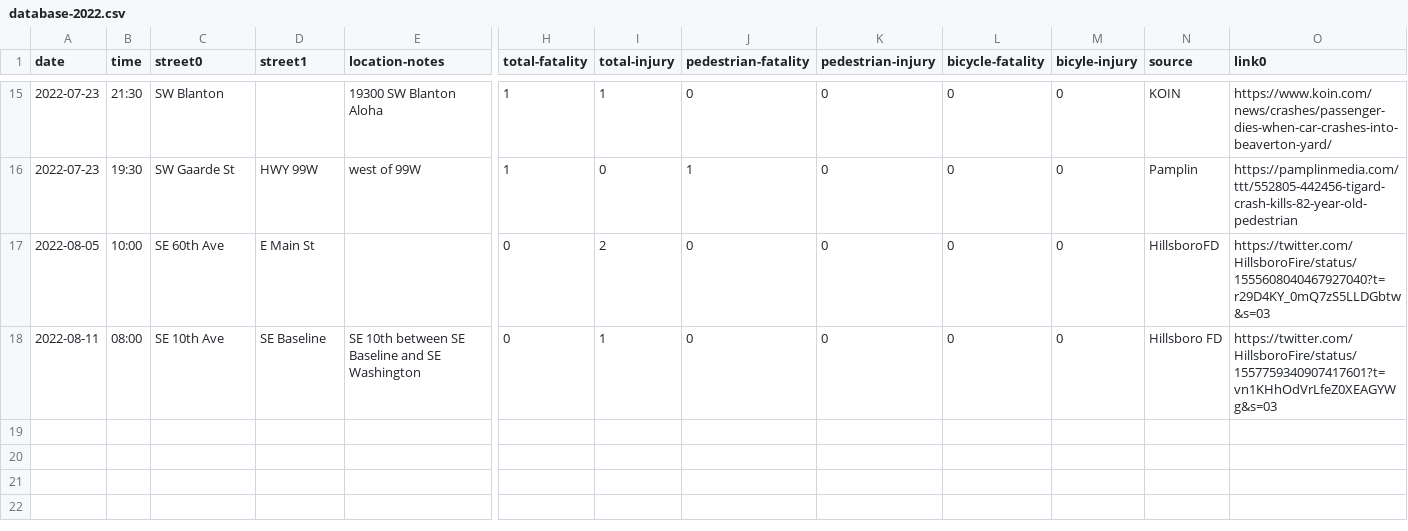
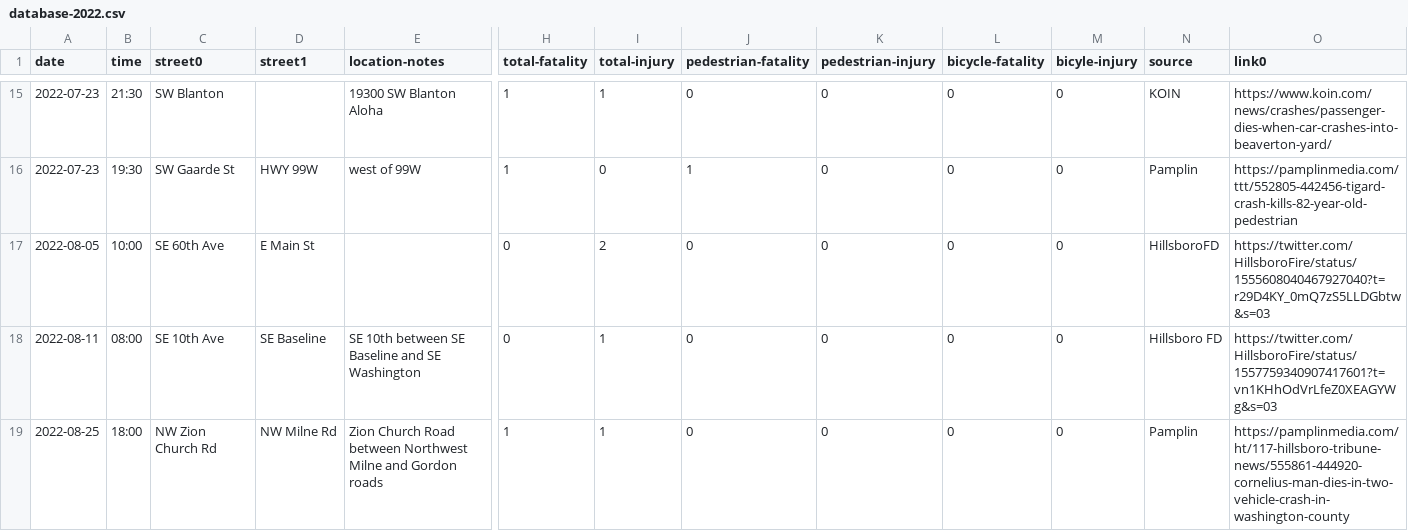
Before and after one commit to barker29/hillsboro-crashes, a CSV file: collected-data/database-2022.csv, drawn as a sheet; only a part is shown, gaps mark what is left out; rows hold the shown columns only; the diff names each change by its address in the sheet, - before the commit and + after, or states it on an @@ line.

Commit message:
Add another crash entry Zion Church Rd

```diff
--- a/collected-data/database-2022.csv
+++ b/collected-data/database-2022.csv
+row 19: 2022-08-25 | 18:00 | NW Zion Church Rd | NW Milne Rd | Zion Church Road between Northwest Milne and Gordon roads | 1 | 1 | 0 | 0 | 0 | 0 | Pamplin | https://pamplinmedia.com/ht/117-hillsboro-tribune-news/555861-444920-cornelius-man-dies-in-two-vehicle-crash-in-washington-county
```
